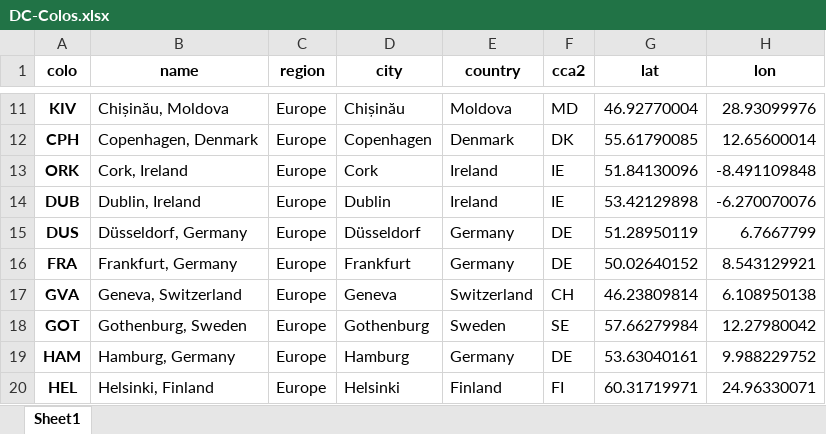
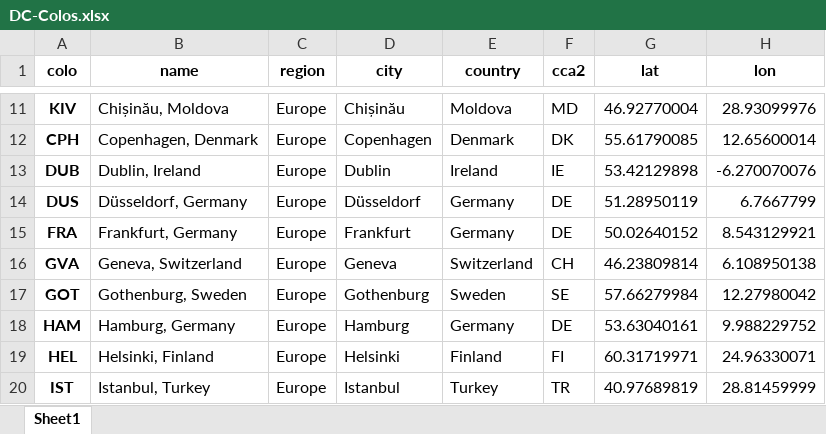
Before and after one commit to Netrvin/cloudflare-colo-list, an Excel workbook: DC-Colos.xlsx, sheet Sheet1, drawn as a sheet; only a part is shown, gaps mark what is left out; the shorter side is filled out with more unchanged rows; values as stored, in another font and other column widths than the file's, no borders; the diff names each change by its address in the sheet, - before the commit and + after, or states it on an @@ line.

```diff
--- a/DC-Colos.xlsx (sheet Sheet1)
+++ b/DC-Colos.xlsx (sheet Sheet1)
-row 13: ORK | Cork, Ireland | Europe | Cork | Ireland | IE | 51.84130096 | -8.491109848
```
Also changed, not shown: 3 other files.
